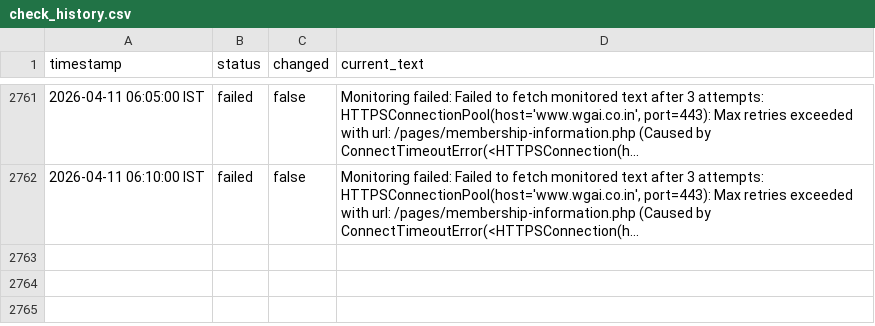
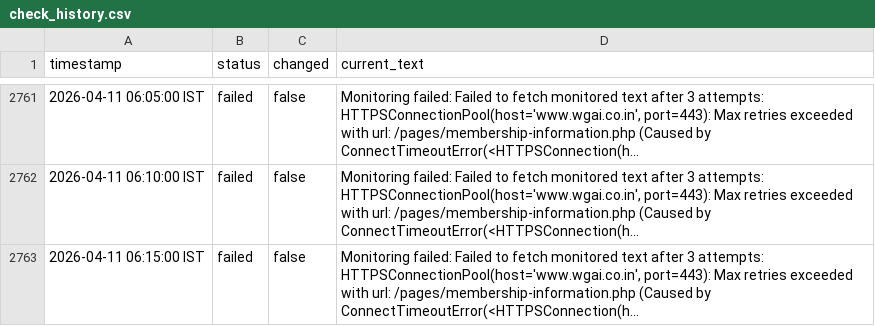
Before and after one commit to nikhilsahni10/wgai-entry-form-tracker, a CSV file: data/check_history.csv, drawn as a sheet; only a part is shown, gaps mark what is left out; the diff names each change by its address in the sheet, - before the commit and + after, or states it on an @@ line.

```diff
--- a/data/check_history.csv
+++ b/data/check_history.csv
+row 2763: 2026-04-11 06:15:00 IST | failed | false | Monitoring failed: Failed to fetch monitored text after 3 attempts: HTTPSConnectionPool(host='www.wgai.co.in', port=443): Max retries exceeded with url: /pages/membership-information.php (Caused by ConnectTimeoutError(<HTTPSConnection(h...
```
